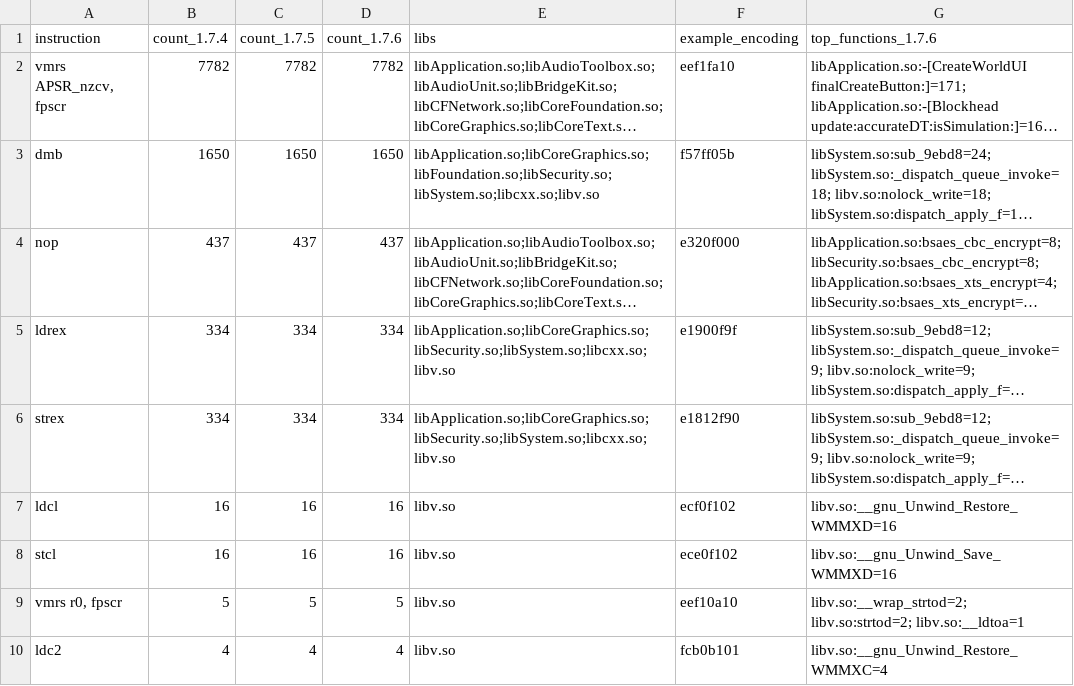
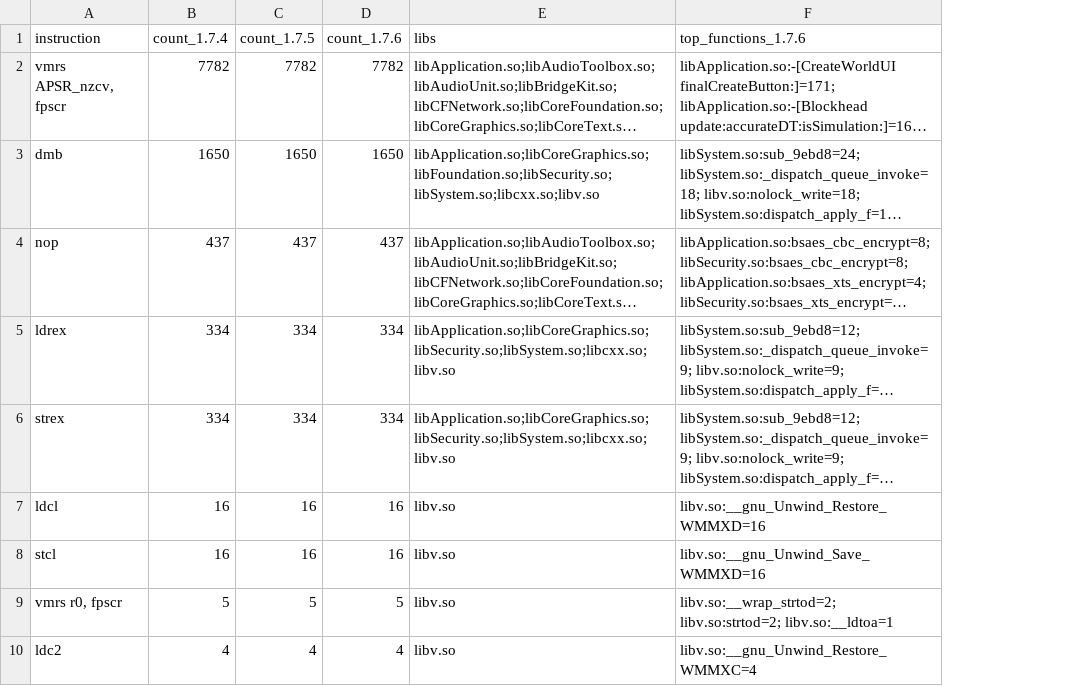
Before and after one commit to Blockheads-Club/blockheads-pc, a CSV file: docs/m0/opcode-census-odd.csv, drawn as a sheet; only a part is shown; long unchanged cells end in …; the diff names each change by its address in the sheet, - before the commit and + after, or states it on an @@ line.

```diff
--- a/docs/m0/opcode-census-odd.csv
+++ b/docs/m0/opcode-census-odd.csv
-column F (example_encoding), rows 2-10: eef1fa10 | f57ff05b | e320f000 | e1900f9f | e1812f90 | ecf0f102 | ece0f102 | eef10a10 | fcb0b101
```
Also changed, not shown: docs/m0/opcode-census-unsupported.csv, 3 other files.
